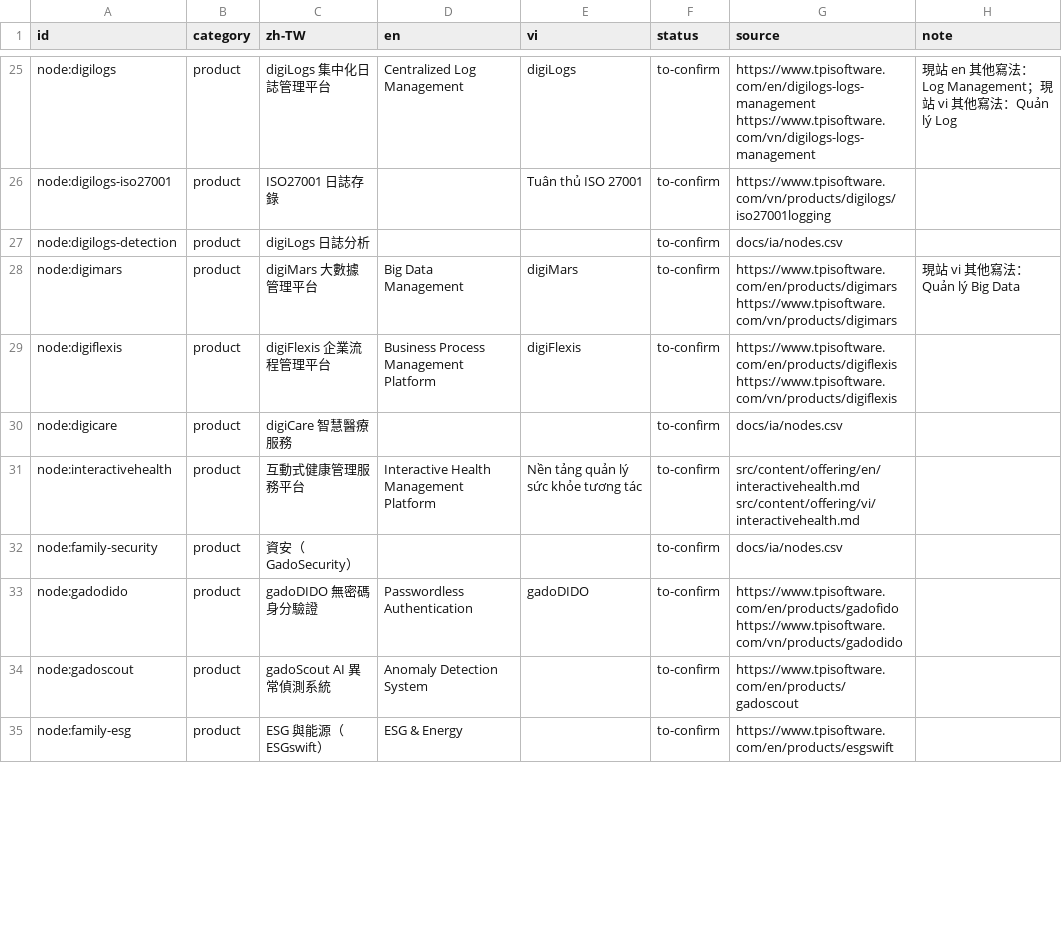
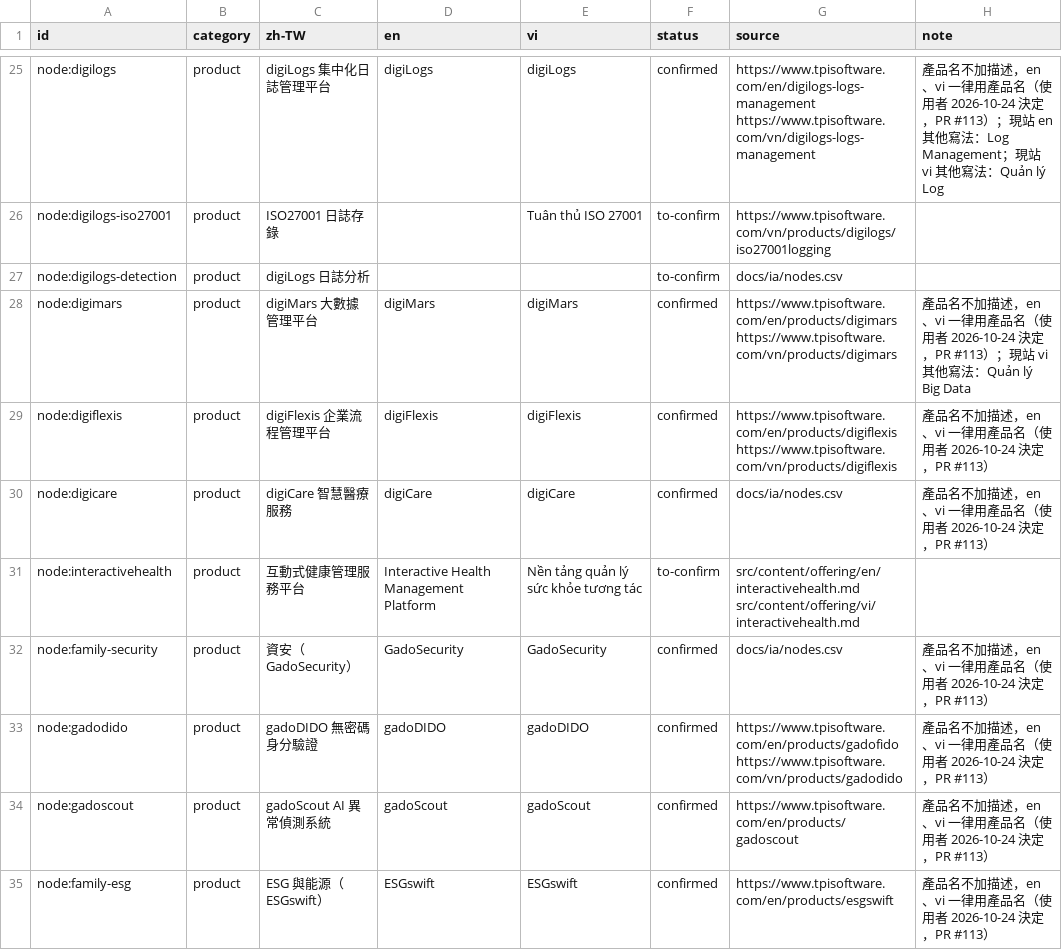
Before and after one commit to TPI-WenpinLiao/tpi-website-ai-poc, a CSV file: docs/i18n/glossary.csv, drawn as a sheet; only a part is shown, gaps mark what is left out; the diff covers the shown part only; the diff names each change by its address in the sheet, - before the commit and + after, or states it on an @@ line.

```diff
--- a/docs/i18n/glossary.csv
+++ b/docs/i18n/glossary.csv
-D25 (en): Centralized Log Management
+D25 (en): digiLogs
-F25 (status): to-confirm
+F25 (status): confirmed
-H25 (note): 現站 en…
+H25 (note): 產品名不加描述，en、vi 一律用產品名（使用者 2026-10-24 決定，PR #113）；現站 en…
-D28 (en): Big Data Management
+D28 (en): digiMars
-F28:F30 (status): to-confirm
+F28:F30 (status): confirmed
-H28 (note): 現站 vi…
+H28 (note): 產品名不加描述，en、vi 一律用產品名（使用者 2026-10-24 決定，PR #113）；現站 vi…
-D29 (en): Business Process Management Platform
+D29 (en): digiFlexis
-H29:H30 (note): (empty)
+H29:H30 (note): 產品名不加描述，en、vi 一律用產品名（使用者 2026-10-24 決定，PR #113）
-D30 (en): (empty)
+D30 (en): digiCare
-E30 (vi): (empty)
+E30 (vi): digiCare
-D32 (en): (empty)
+D32 (en): GadoSecurity
-E32 (vi): (empty)
+E32 (vi): GadoSecurity
-F32:F35 (status): to-confirm
+F32:F35 (status): confirmed
-H32:H35 (note): (empty)
+H32:H35 (note): 產品名不加描述，en、vi 一律用產品名（使用者 2026-10-24 決定，PR #113）
-D33 (en): Passwordless Authentication
+D33 (en): gadoDIDO
-D34 (en): Anomaly Detection System
+D34 (en): gadoScout
-E34 (vi): (empty)
+E34 (vi): gadoScout
-D35 (en): ESG & Energy
+D35 (en): ESGswift
-E35 (vi): (empty)
+E35 (vi): ESGswift
```
Also changed, not shown: 63 edited cells elsewhere in this file, 3 other files.
